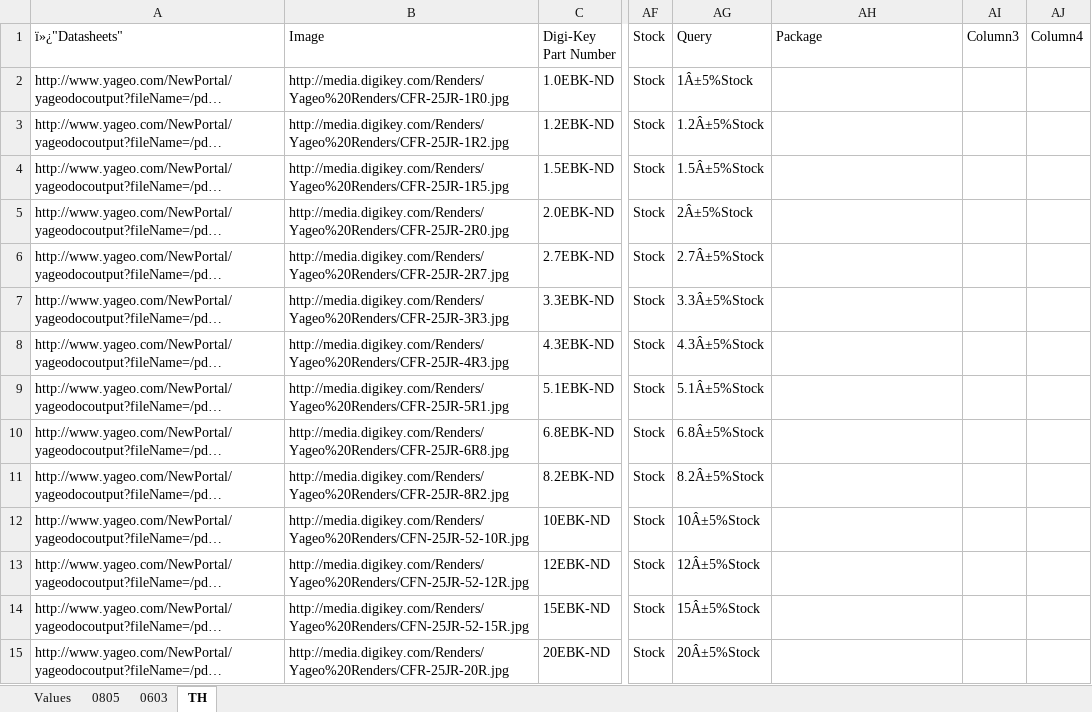
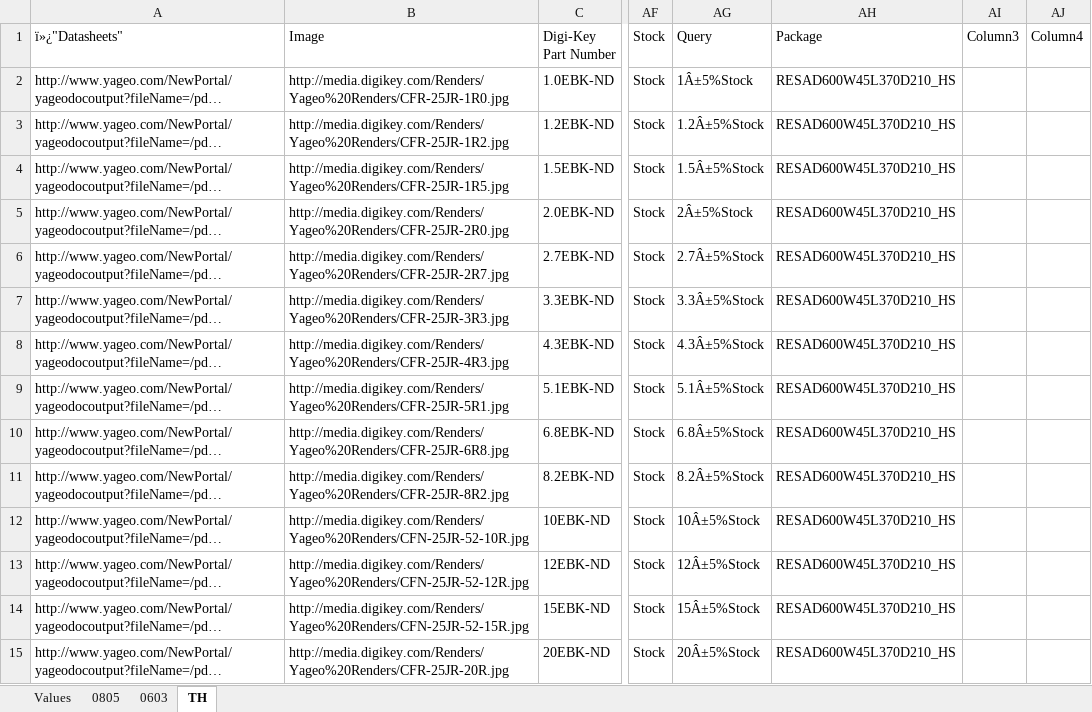
Before and after one commit to NVSL/GadgetronEagleLibs, an Excel workbook: Digikey/Resistors.xlsx, sheet TH, drawn as a sheet; only a part is shown, gaps mark what is left out; long unchanged cells end in …; values as stored, in another font and other column widths than the file's, no borders; table styles not drawn; the diff covers the shown part only; the diff names each change by its address in the sheet, - before the commit and + after, or states it on an @@ line.

Commit message:
Updated packages for resistors data base.
git-svn-id: svn+ssh://bbfs-01.calit2.net/grw/Gordon/svn/trunk/Gadgets/Libraries/Parts@20142 2cf53259-273a-af40-bda6-69d31023b8ec

```diff
--- a/Digikey/Resistors.xlsx (sheet TH)
+++ b/Digikey/Resistors.xlsx (sheet TH)
-AH2:AH15 (Package): (empty)
+AH2:AH15 (Package): RESAD600W45L370D210_HS
```
Also changed, not shown: 637 edited cells elsewhere in this sheet, sheet 0603, sheet 0805.
